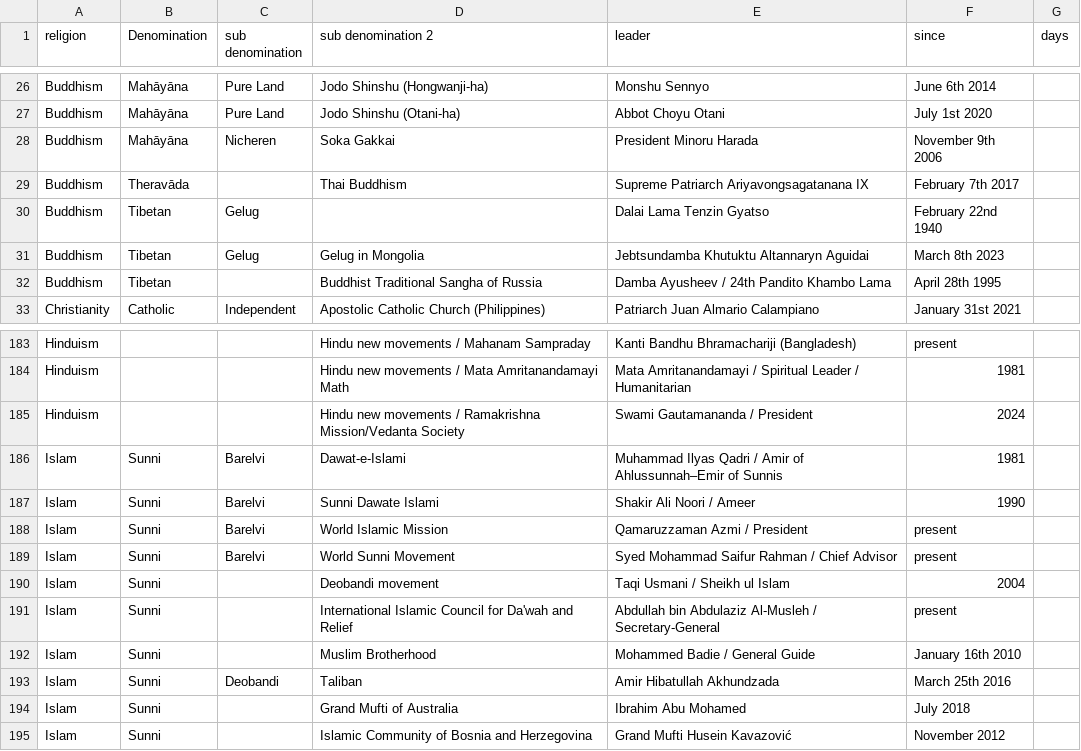
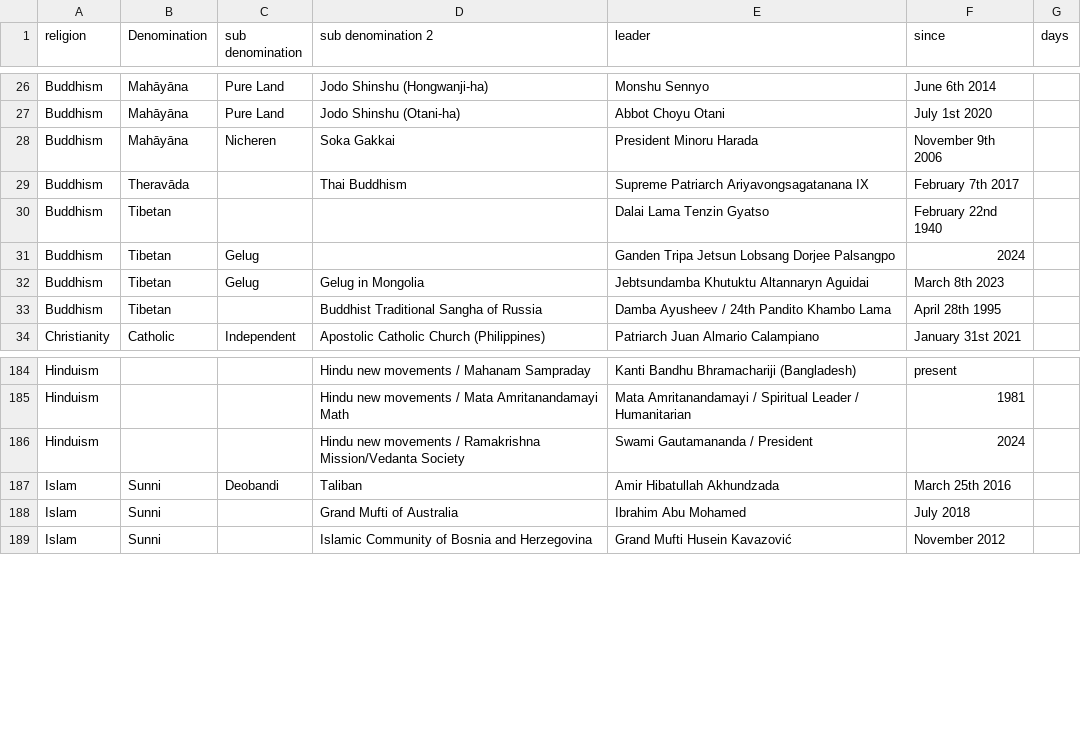
Before and after one commit to vimal7890/vimal, a CSV file: leaders.csv, drawn as a sheet; only a part is shown, gaps mark what is left out.

Commit message:
Refactor leaders.csv to correct Tibetan Buddhism entries and remove redundant Islam entries

```diff
--- a/leaders.csv
+++ b/leaders.csv
@@ -29,3 +29,4 @@ Buddhism,Mahāyāna,Nicheren,Soka Gakkai,President Minoru Harada,November 9th 20
 Buddhism,Theravāda,,Thai Buddhism,Supreme Patriarch Ariyavongsagatanana IX,February 7th 2017,
-Buddhism,Tibetan,Gelug,,Dalai Lama Tenzin Gyatso,February 22nd 1940,
+Buddhism,Tibetan,,,Dalai Lama Tenzin Gyatso,February 22nd 1940,
+Buddhism,Tibetan,Gelug,,Ganden Tripa Jetsun Lobsang Dorjee Palsangpo,2024,
 Buddhism,Tibetan,Gelug,Gelug in Mongolia,Jebtsundamba Khutuktu Altannaryn Aguidai,March 8th 2023,
@@ -185,9 +186,2 @@ Hinduism,,,Hindu new movements / Mata Amritanandamayi Math,Mata Amritanandamayi
 Hinduism,,,Hindu new movements / Ramakrishna Mission/Vedanta Society,Swami Gautamananda / President,2024,
-Islam,Sunni,Barelvi,Dawat-e-Islami,Muhammad Ilyas Qadri / Amir of Ahlussunnah–Emir of Sunnis,1981,
-Islam,Sunni,Barelvi,Sunni Dawate Islami,Shakir Ali Noori / Ameer,1990,
-Islam,Sunni,Barelvi,World Islamic Mission,Qamaruzzaman Azmi / President,present,
-Islam,Sunni,Barelvi,World Sunni Movement,Syed Mohammad Saifur Rahman / Chief Advisor,present,
-Islam,Sunni,,Deobandi movement,Taqi Usmani / Sheikh ul Islam,2004,
-Islam,Sunni,,International Islamic Council for Da'wah and Relief,Abdullah bin Abdulaziz Al-Musleh / Secretary-General,present,
-Islam,Sunni,,Muslim Brotherhood,Mohammed Badie / General Guide,January 16th 2010,
 Islam,Sunni,Deobandi,Taliban,Amir Hibatullah Akhundzada,March 25th 2016,
```
